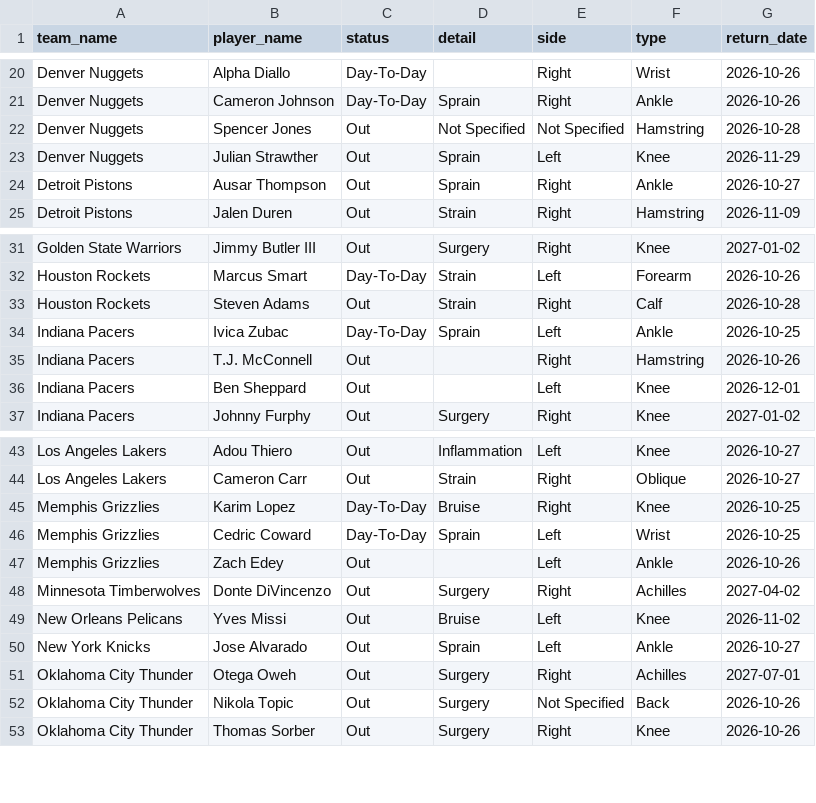
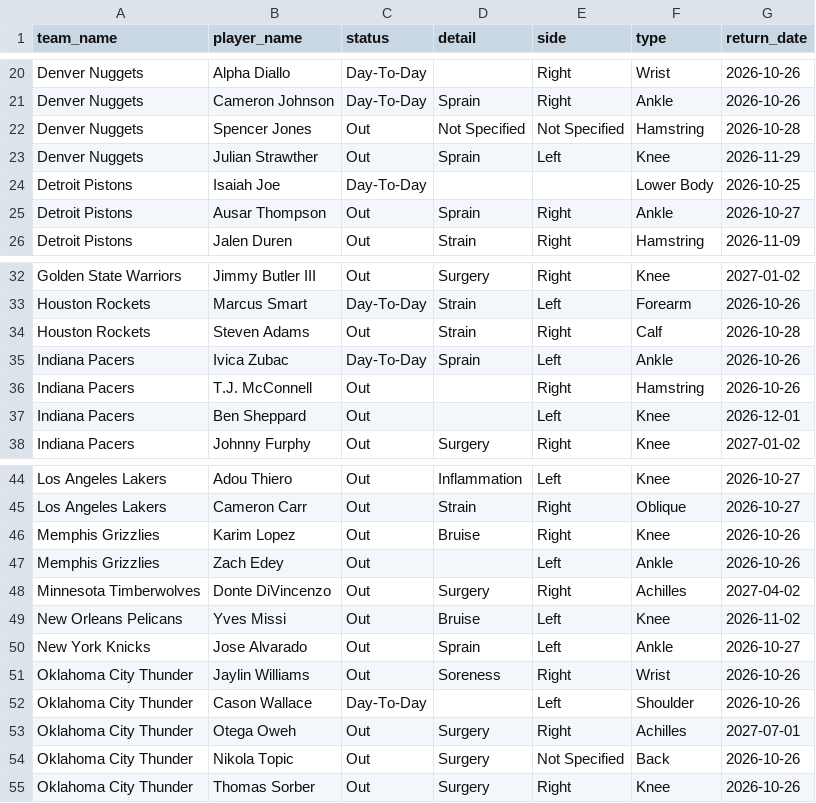
Before and after one commit to Thakky001/NBA, a CSV file: data/raw/espn_injuries.csv, drawn as a sheet; only a part is shown, gaps mark what is left out.

```diff
--- a/data/raw/espn_injuries.csv
+++ b/data/raw/espn_injuries.csv
@@ -23,2 +23,3 @@ Denver Nuggets,Spencer Jones,Out,Not Specified,Not Specified,Hamstring,2026-10-2
 Denver Nuggets,Julian Strawther,Out,Sprain,Left,Knee,2026-11-29
+Detroit Pistons,Isaiah Joe,Day-To-Day,,,Lower Body,2026-10-25
 Detroit Pistons,Ausar Thompson,Out,Sprain,Right,Ankle,2026-10-27
@@ -33,3 +34,3 @@ Houston Rockets,Marcus Smart,Day-To-Day,Strain,Left,Forearm,2026-10-26
 Houston Rockets,Steven Adams,Out,Strain,Right,Calf,2026-10-28
-Indiana Pacers,Ivica Zubac,Day-To-Day,Sprain,Left,Ankle,2026-10-25
+Indiana Pacers,Ivica Zubac,Day-To-Day,Sprain,Left,Ankle,2026-10-26
 Indiana Pacers,T.J. McConnell,Out,,Right,Hamstring,2026-10-26
@@ -44,4 +45,3 @@ Los Angeles Lakers,Adou Thiero,Out,Inflammation,Left,Knee,2026-10-27
 Los Angeles Lakers,Cameron Carr,Out,Strain,Right,Oblique,2026-10-27
-Memphis Grizzlies,Karim Lopez,Day-To-Day,Bruise,Right,Knee,2026-10-25
-Memphis Grizzlies,Cedric Coward,Day-To-Day,Sprain,Left,Wrist,2026-10-25
+Memphis Grizzlies,Karim Lopez,Out,Bruise,Right,Knee,2026-10-26
 Memphis Grizzlies,Zach Edey,Out,,Left,Ankle,2026-10-26
@@ -50,2 +50,4 @@ New Orleans Pelicans,Yves Missi,Out,Bruise,Left,Knee,2026-11-02
 New York Knicks,Jose Alvarado,Out,Sprain,Left,Ankle,2026-10-27
+Oklahoma City Thunder,Jaylin Williams,Out,Soreness,Right,Wrist,2026-10-26
+Oklahoma City Thunder,Cason Wallace,Day-To-Day,,Left,Shoulder,2026-10-26
 Oklahoma City Thunder,Otega Oweh,Out,Surgery,Right,Achilles,2027-07-01
```
Also changed, not shown: data/raw/predictions_ledger.csv, 2 other files.
